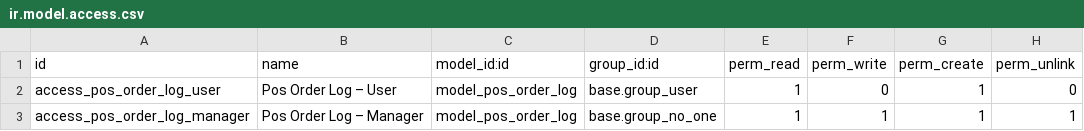
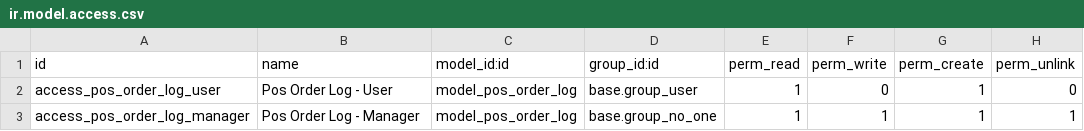
Before and after one commit to grap/grap-odoo-incubator, a CSV file: pos_order_log/security/ir.model.access.csv, drawn as a sheet.

```diff
--- a/pos_order_log/security/ir.model.access.csv
+++ b/pos_order_log/security/ir.model.access.csv
@@ -1,3 +1,3 @@
 id,name,model_id:id,group_id:id,perm_read,perm_write,perm_create,perm_unlink
-access_pos_order_log_user,Pos Order Log – User,model_pos_order_log,base.group_user,1,0,1,0
-access_pos_order_log_manager,Pos Order Log – Manager,model_pos_order_log,base.group_no_one,1,1,1,1
+access_pos_order_log_user,Pos Order Log - User,model_pos_order_log,base.group_user,1,0,1,0
+access_pos_order_log_manager,Pos Order Log - Manager,model_pos_order_log,base.group_no_one,1,1,1,1
```
Also changed, not shown: 13 other files.
